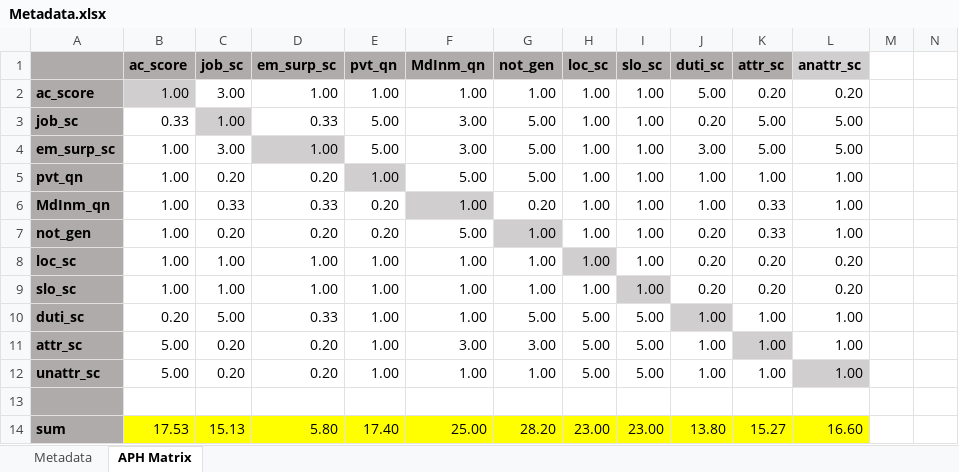
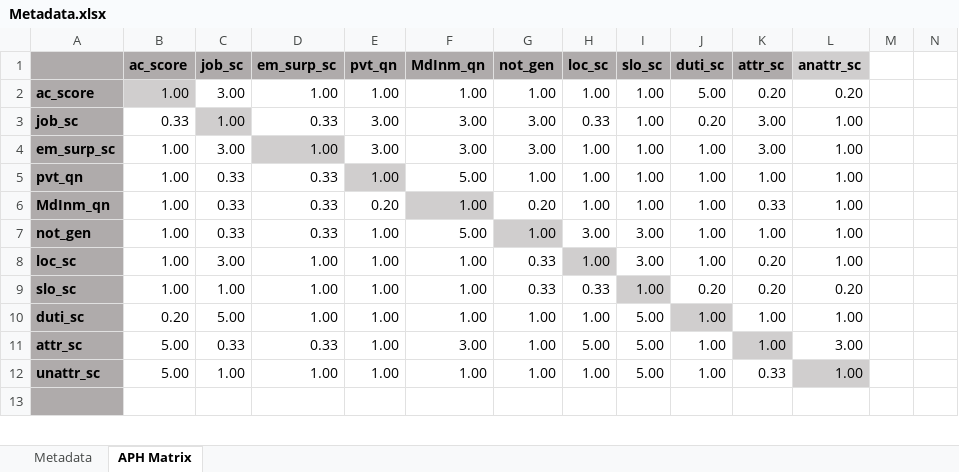
Before and after one commit to CPLN-680-Spring-2022/Huang_lechuan_todphilly, an Excel workbook: Metadata.xlsx, sheet APH Matrix, drawn as a sheet; only a part is shown; values as stored, in another font and other column widths than the file's, no borders; removed rows and columns are numbered as before the commit, all else as after; rows hold the shown columns only; the diff covers the shown part only; the diff names each change by its address in the sheet, - before the commit and + after, or states it on an @@ line.

```diff
--- a/Metadata.xlsx (sheet APH Matrix)
+++ b/Metadata.xlsx (sheet APH Matrix)
-E3:E4 (pvt_qn): 5.00
+E3:E4 (pvt_qn): 3.00
-G3:G4 (not_gen): 5.00
+G3:G4 (not_gen): 3.00
-H3 (loc_sc): 1.00
+H3 (loc_sc): 0.33
-K3:K4 (attr_sc): 5.00
+K3:K4 (attr_sc): 3.00
-L3:L4 (anattr_sc): 5.00
+L3:L4 (anattr_sc): 1.00
-J4 (duti_sc): 3.00
+J4 (duti_sc): 1.00
-C5 (job_sc): 0.20
+C5 (job_sc): 0.33
-D5 (em_surp_sc): 0.20
+D5 (em_surp_sc): 0.33
-G5 (not_gen): 5.00
+G5 (not_gen): 1.00
-C7 (job_sc): 0.20
+C7 (job_sc): 0.33
-D7 (em_surp_sc): 0.20
+D7 (em_surp_sc): 0.33
-E7 (pvt_qn): 0.20
+E7 (pvt_qn): 1.00
-H7 (loc_sc): 1.00
+H7 (loc_sc): 3.00
-I7:I8 (slo_sc): 1.00
+I7:I8 (slo_sc): 3.00
-J7:J8 (duti_sc): 0.20
+J7:J8 (duti_sc): 1.00
-K7 (attr_sc): 0.33
+K7 (attr_sc): 1.00
-C8 (job_sc): 1.00
+C8 (job_sc): 3.00
-G8:G9 (not_gen): 1.00
+G8:G9 (not_gen): 0.33
-L8 (anattr_sc): 0.20
+L8 (anattr_sc): 1.00
-H9 (loc_sc): 1.00
+H9 (loc_sc): 0.33
-D10 (em_surp_sc): 0.33
+D10 (em_surp_sc): 1.00
-G10 (not_gen): 5.00
+G10 (not_gen): 1.00
-H10 (loc_sc): 5.00
+H10 (loc_sc): 1.00
-C11 (job_sc): 0.20
+C11 (job_sc): 0.33
-D11 (em_surp_sc): 0.20
+D11 (em_surp_sc): 0.33
-G11 (not_gen): 3.00
+G11 (not_gen): 1.00
-L11 (anattr_sc): 1.00
+L11 (anattr_sc): 3.00
-C12 (job_sc): 0.20
+C12 (job_sc): 1.00
-D12 (em_surp_sc): 0.20
+D12 (em_surp_sc): 1.00
-H12 (loc_sc): 5.00
+H12 (loc_sc): 1.00
-K12 (attr_sc): 1.00
+K12 (attr_sc): 0.33
-row 14: sum | 17.53 | 15.13 | 5.80 | 17.40 | 25.00 | 28.20 | 23.00 | 23.00 | 13.80 | 15.27 | 16.60
```
Also changed, not shown: 7 added rows, 6 removed rows and 39 edited cells elsewhere in this sheet, 12 other files.
